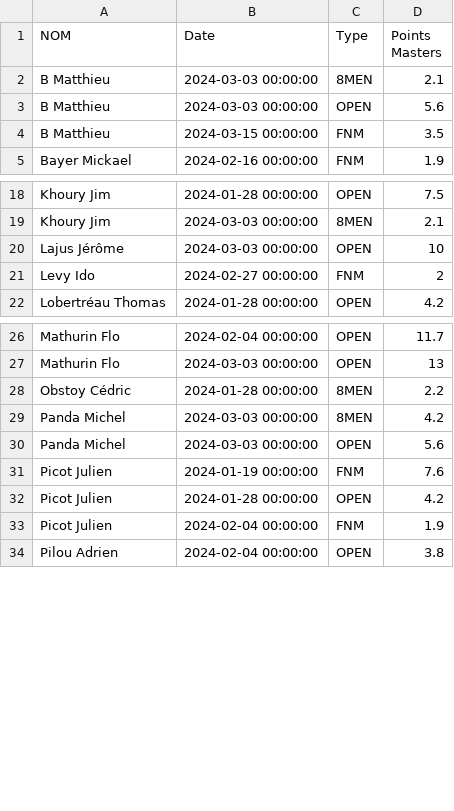
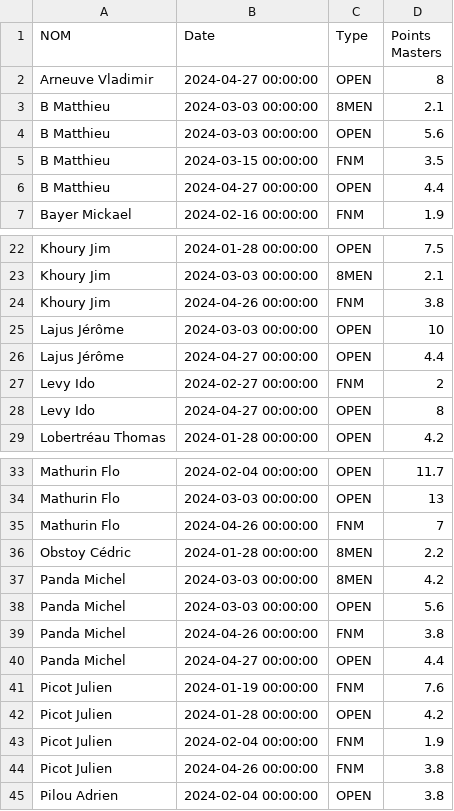
Before and after one commit to xennio29/MCB, a CSV file: src/assets/data_masters.csv, drawn as a sheet; only a part is shown, gaps mark what is left out; the diff covers the shown part only.

Commit message:
feat: update tix and master

```diff
--- a/src/assets/data_masters.csv
+++ b/src/assets/data_masters.csv
@@ -1,2 +1,3 @@
 NOM,Date,Type,Points Masters
+Arneuve Vladimir,2024-04-27 00:00:00,OPEN,8
 B Matthieu,2024-03-03 00:00:00,8MEN,2.1
@@ -4,2 +5,3 @@ B Matthieu,2024-03-03 00:00:00,OPEN,5.6
 B Matthieu,2024-03-15 00:00:00,FNM,3.5
+B Matthieu,2024-04-27 00:00:00,OPEN,4.4
 Bayer Mickael,2024-02-16 00:00:00,FNM,1.9
@@ -19,4 +23,7 @@ Khoury Jim,2024-01-28 00:00:00,OPEN,7.5
 Khoury Jim,2024-03-03 00:00:00,8MEN,2.1
+Khoury Jim,2024-04-26 00:00:00,FNM,3.8
 Lajus Jérôme,2024-03-03 00:00:00,OPEN,10
+Lajus Jérôme,2024-04-27 00:00:00,OPEN,4.4
 Levy Ido,2024-02-27 00:00:00,FNM,2
+Levy Ido,2024-04-27 00:00:00,OPEN,8
 Lobertréau Thomas,2024-01-28 00:00:00,OPEN,4.2
@@ -27,2 +34,3 @@ Mathurin Flo,2024-02-04 00:00:00,OPEN,11.7
 Mathurin Flo,2024-03-03 00:00:00,OPEN,13
+Mathurin Flo,2024-04-26 00:00:00,FNM,7
 Obstoy Cédric,2024-01-28 00:00:00,8MEN,2.2
@@ -30,2 +38,4 @@ Panda Michel,2024-03-03 00:00:00,8MEN,4.2
 Panda Michel,2024-03-03 00:00:00,OPEN,5.6
+Panda Michel,2024-04-26 00:00:00,FNM,3.8
+Panda Michel,2024-04-27 00:00:00,OPEN,4.4
 Picot Julien,2024-01-19 00:00:00,FNM,7.6
@@ -33,2 +43,3 @@ Picot Julien,2024-01-28 00:00:00,OPEN,4.2
 Picot Julien,2024-02-04 00:00:00,FNM,1.9
+Picot Julien,2024-04-26 00:00:00,FNM,3.8
 Pilou Adrien,2024-02-04 00:00:00,OPEN,3.8
```
Also changed, not shown: 6 added rows elsewhere in this file, src/assets/data_tix.csv, 3 other files.
